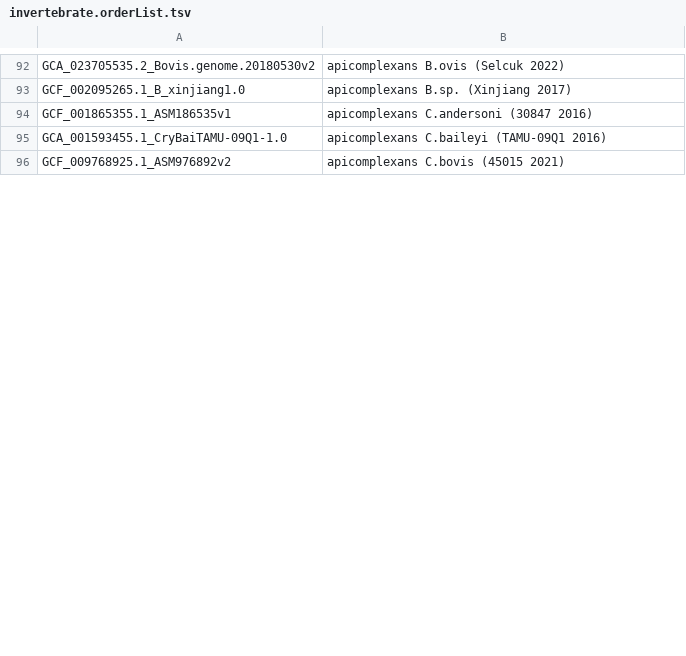
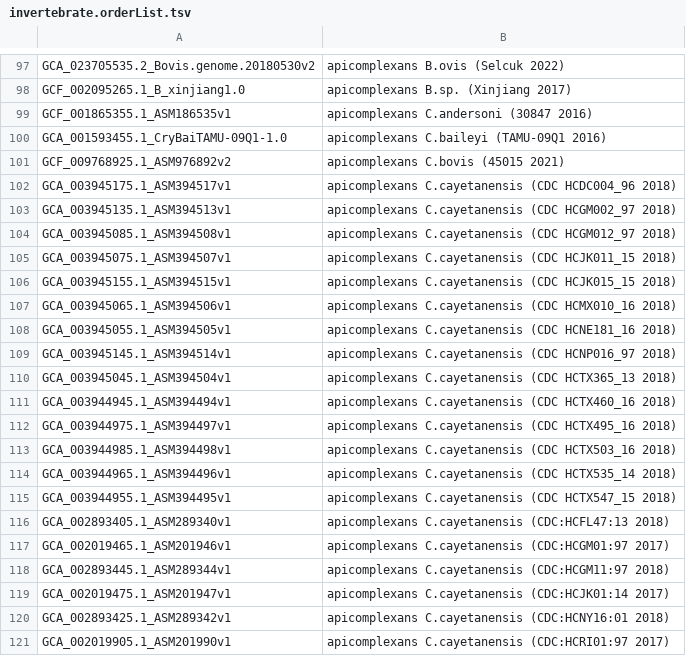
Before and after one commit to ucscGenomeBrowser/kent, a TSV file: src/hg/makeDb/doc/invertebrateAsmHub/invertebrate.orderList.tsv, drawn as a sheet; only a part is shown, gaps mark what is left out; the diff covers the shown part only.

Commit message:
BRC update refs #34337

```diff
--- a/src/hg/makeDb/doc/invertebrateAsmHub/invertebrate.orderList.tsv
+++ b/src/hg/makeDb/doc/invertebrateAsmHub/invertebrate.orderList.tsv
@@ -96 +101,21 @@ GCA_001593455.1_CryBaiTAMU-09Q1-1.0	apicomplexans C.baileyi (TAMU-09Q1 2016)
 GCF_009768925.1_ASM976892v2	apicomplexans C.bovis (45015 2021)
+GCA_003945175.1_ASM394517v1	apicomplexans C.cayetanensis (CDC HCDC004_96 2018)
+GCA_003945135.1_ASM394513v1	apicomplexans C.cayetanensis (CDC HCGM002_97 2018)
+GCA_003945085.1_ASM394508v1	apicomplexans C.cayetanensis (CDC HCGM012_97 2018)
+GCA_003945075.1_ASM394507v1	apicomplexans C.cayetanensis (CDC HCJK011_15 2018)
+GCA_003945155.1_ASM394515v1	apicomplexans C.cayetanensis (CDC HCJK015_15 2018)
+GCA_003945065.1_ASM394506v1	apicomplexans C.cayetanensis (CDC HCMX010_16 2018)
+GCA_003945055.1_ASM394505v1	apicomplexans C.cayetanensis (CDC HCNE181_16 2018)
+GCA_003945145.1_ASM394514v1	apicomplexans C.cayetanensis (CDC HCNP016_97 2018)
+GCA_003945045.1_ASM394504v1	apicomplexans C.cayetanensis (CDC HCTX365_13 2018)
+GCA_003944945.1_ASM394494v1	apicomplexans C.cayetanensis (CDC HCTX460_16 2018)
+GCA_003944975.1_ASM394497v1	apicomplexans C.cayetanensis (CDC HCTX495_16 2018)
+GCA_003944985.1_ASM394498v1	apicomplexans C.cayetanensis (CDC HCTX503_16 2018)
+GCA_003944965.1_ASM394496v1	apicomplexans C.cayetanensis (CDC HCTX535_14 2018)
+GCA_003944955.1_ASM394495v1	apicomplexans C.cayetanensis (CDC HCTX547_15 2018)
+GCA_002893405.1_ASM289340v1	apicomplexans C.cayetanensis (CDC:HCFL47:13 2018)
+GCA_002019465.1_ASM201946v1	apicomplexans C.cayetanensis (CDC:HCGM01:97 2017)
+GCA_002893445.1_ASM289344v1	apicomplexans C.cayetanensis (CDC:HCGM11:97 2018)
+GCA_002019475.1_ASM201947v1	apicomplexans C.cayetanensis (CDC:HCJK01:14 2017)
+GCA_002893425.1_ASM289342v1	apicomplexans C.cayetanensis (CDC:HCNY16:01 2018)
+GCA_002019905.1_ASM201990v1	apicomplexans C.cayetanensis (CDC:HCRI01:97 2017)
```
Also changed, not shown: 57 added rows and 7 edited cells elsewhere in this file.
